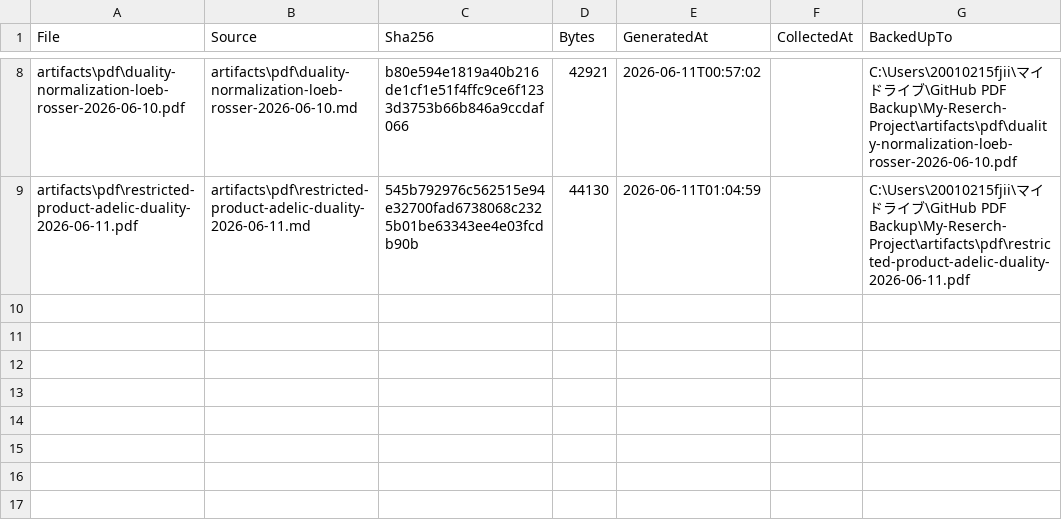
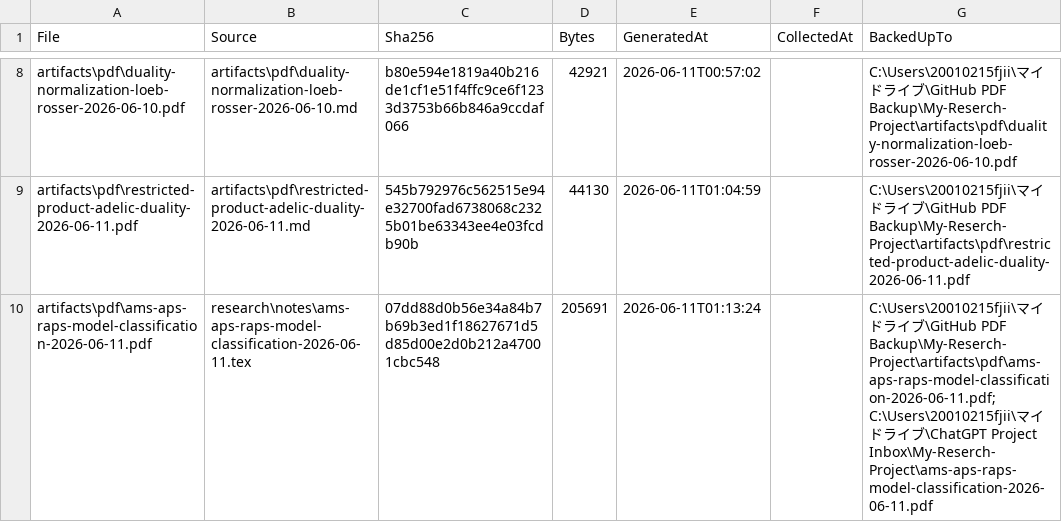
Before and after one commit to jikokennobun/My-Reserch-Project, a CSV file: artifacts/pdf/manifest.csv, drawn as a sheet; only a part is shown, gaps mark what is left out.

Commit message:
Add AMS APS RAPS model classification notes

```diff
--- a/artifacts/pdf/manifest.csv
+++ b/artifacts/pdf/manifest.csv
@@ -9 +9,2 @@
 "artifacts\pdf\restricted-product-adelic-duality-2026-06-11.pdf","artifacts\pdf\restricted-product-adelic-duality-2026-06-11.md","545b792976c562515e94e32700fad6738068c2325b01be63343ee4e03fcdb90b","44130","2026-06-11T01:04:59","","C:\Users\20010215fjii\マイドライブ\GitHub PDF Backup\My-Reserch-Project\artifacts\pdf\restricted-product-adelic-duality-2026-06-11.pdf"
+"artifacts\pdf\ams-aps-raps-model-classification-2026-06-11.pdf","research\notes\ams-aps-raps-model-classification-2026-06-11.tex","07dd88d0b56e34a84b7b69b3ed1f18627671d5d85d00e2d0b212a47001cbc548","205691","2026-06-11T01:13:24","","C:\Users\20010215fjii\マイドライブ\GitHub PDF Backup\My-Reserch-Project\artifacts\pdf\ams-aps-raps-model-classification-2026-06-11.pdf; C:\Users\20010215fjii\マイドライブ\ChatGPT Project Inbox\My-Reserch-Project\ams-aps-raps-model-classification-2026-06-11.pdf"
```
Also changed, not shown: 2 other files.
